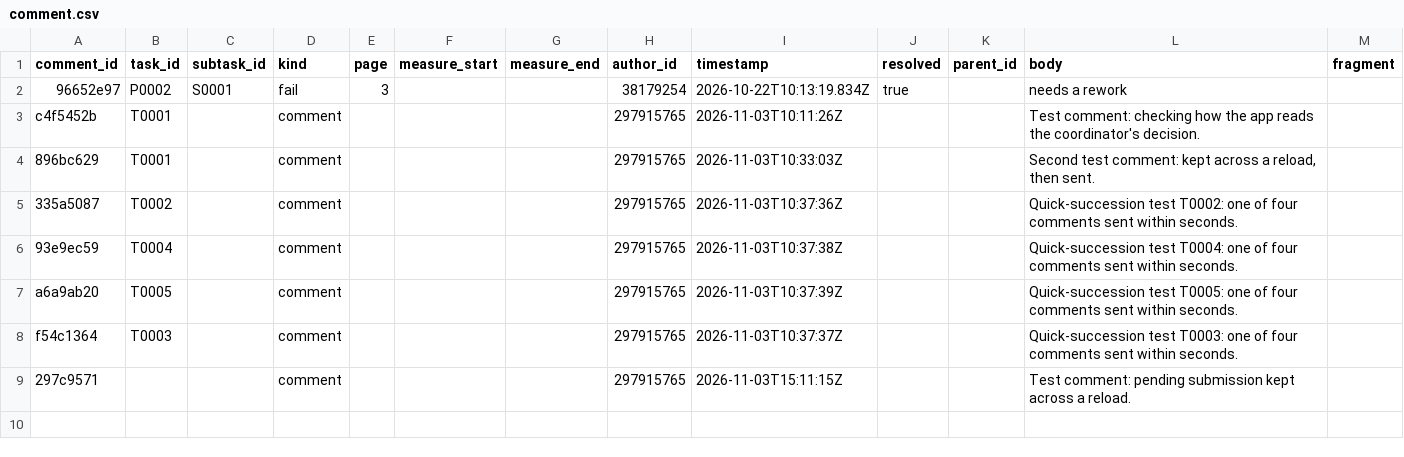
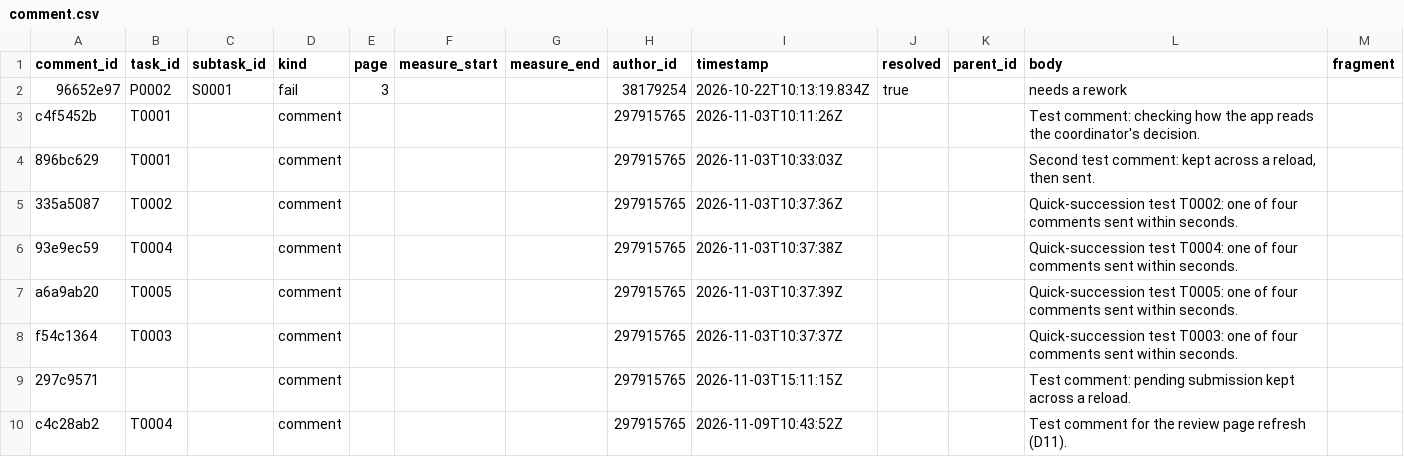
Before and after one commit to ohwjdev/test-20261021-1, a CSV file: tracking/comment.csv, drawn as a sheet; the diff names each change by its address in the sheet, - before the commit and + after, or states it on an @@ line.

```diff
--- a/tracking/comment.csv
+++ b/tracking/comment.csv
+row 10: c4c28ab2 | T0004 |  | comment |  |  |  | 297915765 | 2026-11-09T10:43:52Z |  |  | Test comment for the review page refresh (D11).
```
Also changed, not shown: tracking/history.csv.
